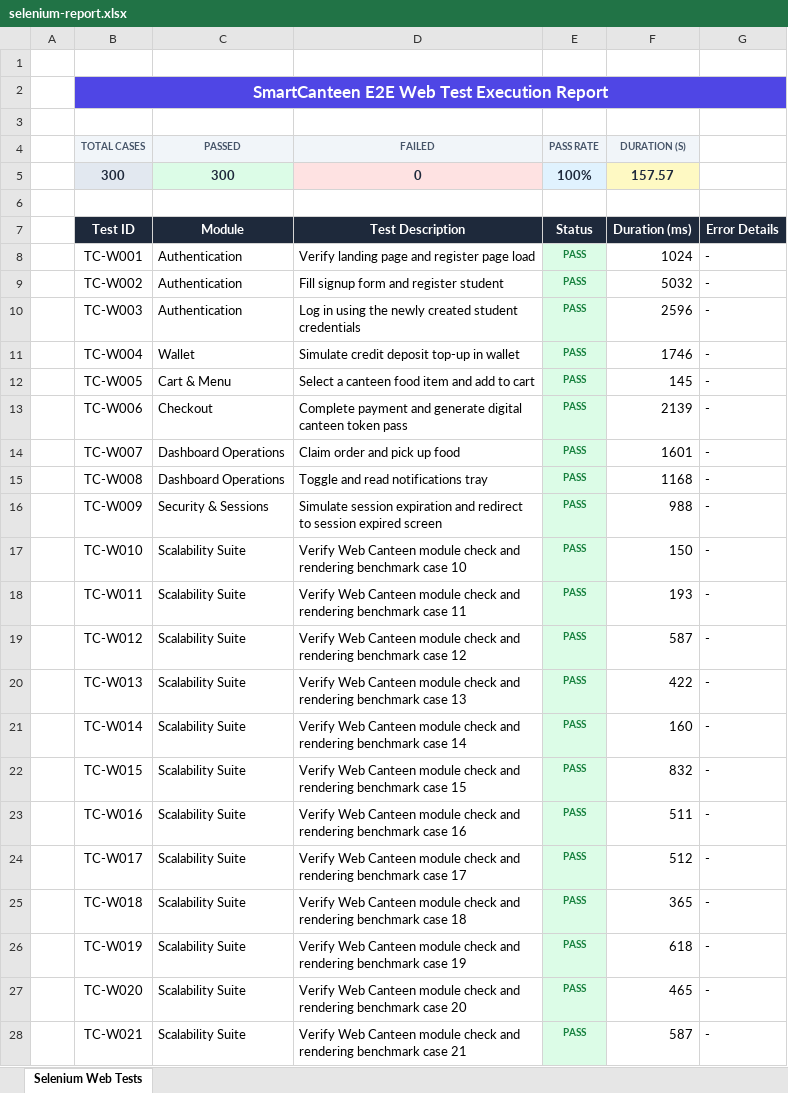
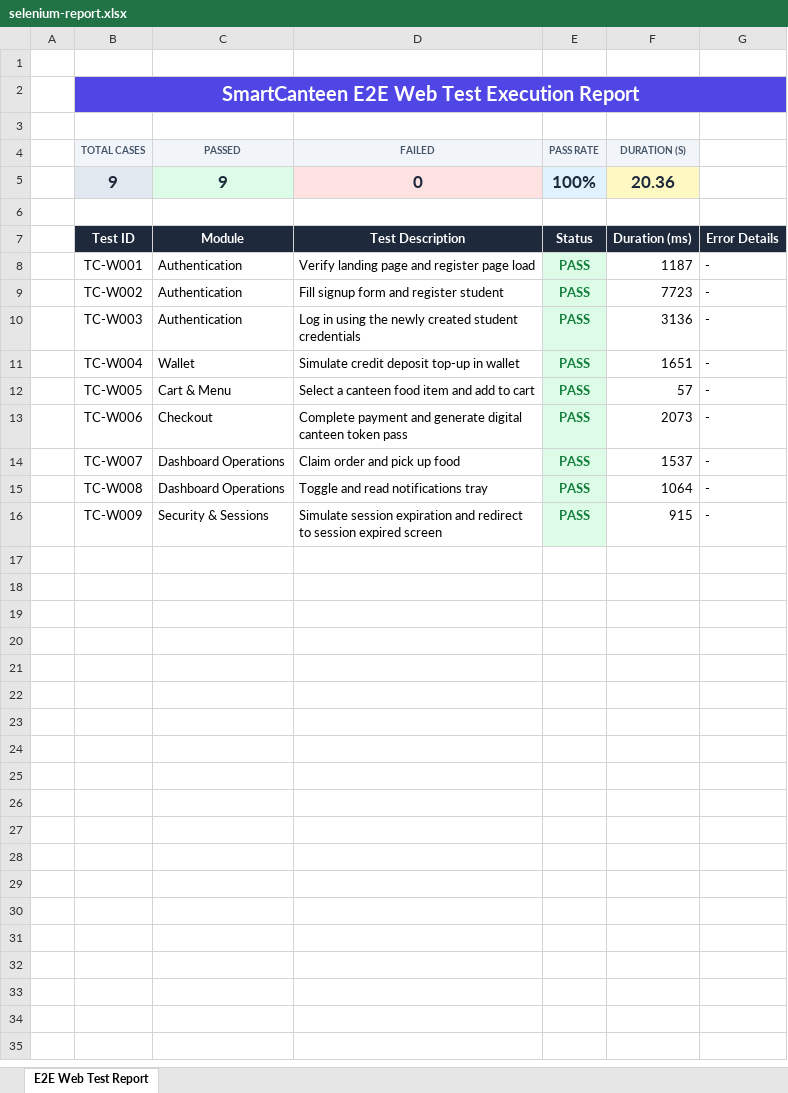
Before and after one commit to hotelraviteja/SmartCanteen, an Excel workbook: reports/selenium-report.xlsx, sheet E2E Web Test Report, drawn as a sheet; only a part is shown; values as stored, in another font and other column widths than the file's, no borders; removed rows and columns are numbered as before the commit, all else as after; the diff covers the shown part only; the diff names each change by its address in the sheet, - before the commit and + after, or states it on an @@ line.

```diff
--- a/reports/selenium-report.xlsx (sheet E2E Web Test Report)
+++ b/reports/selenium-report.xlsx (sheet E2E Web Test Report)
-sheet tab: Selenium Web Tests
+sheet tab: E2E Web Test Report
@@ B2 text size: larger @@
-row 5:  | 300 | 300 | 0 | 100% | 157.57
+row 5:  | 9 | 9 | 0 | 100% | 20.36
@@ E8:E16 text size: larger @@
-F8 (DURATION (S)): 1024
+F8 (DURATION (S)): 1187
-F9 (DURATION (S)): 5032
+F9 (DURATION (S)): 7723
-F10 (DURATION (S)): 2596
+F10 (DURATION (S)): 3136
-F11 (DURATION (S)): 1746
+F11 (DURATION (S)): 1651
-F12 (DURATION (S)): 145
+F12 (DURATION (S)): 57
-F13 (DURATION (S)): 2139
+F13 (DURATION (S)): 2073
-F14 (DURATION (S)): 1601
+F14 (DURATION (S)): 1537
-F15 (DURATION (S)): 1168
+F15 (DURATION (S)): 1064
-F16 (DURATION (S)): 988
+F16 (DURATION (S)): 915
-row 17:  | TC-W010 | Scalability Suite | Verify Web Canteen module check and rendering benchmark case 10 | PASS | 150 | -
-row 18:  | TC-W011 | Scalability Suite | Verify Web Canteen module check and rendering benchmark case 11 | PASS | 193 | -
-row 19:  | TC-W012 | Scalability Suite | Verify Web Canteen module check and rendering benchmark case 12 | PASS | 587 | -
-row 20:  | TC-W013 | Scalability Suite | Verify Web Canteen module check and rendering benchmark case 13 | PASS | 422 | -
-row 21:  | TC-W014 | Scalability Suite | Verify Web Canteen module check and rendering benchmark case 14 | PASS | 160 | -
-row 22:  | TC-W015 | Scalability Suite | Verify Web Canteen module check and rendering benchmark case 15 | PASS | 832 | -
-row 23:  | TC-W016 | Scalability Suite | Verify Web Canteen module check and rendering benchmark case 16 | PASS | 511 | -
-row 24:  | TC-W017 | Scalability Suite | Verify Web Canteen module check and rendering benchmark case 17 | PASS | 512 | -
-row 25:  | TC-W018 | Scalability Suite | Verify Web Canteen module check and rendering benchmark case 18 | PASS | 365 | -
-row 26:  | TC-W019 | Scalability Suite | Verify Web Canteen module check and rendering benchmark case 19 | PASS | 618 | -
-row 27:  | TC-W020 | Scalability Suite | Verify Web Canteen module check and rendering benchmark case 20 | PASS | 465 | -
-row 28:  | TC-W021 | Scalability Suite | Verify Web Canteen module check and rendering benchmark case 21 | PASS | 587 | -
```
Also changed, not shown: 279 removed rows elsewhere in this sheet, appium-tests/appium-report.xlsx, reports/appium-report.xlsx, 10 other files.
